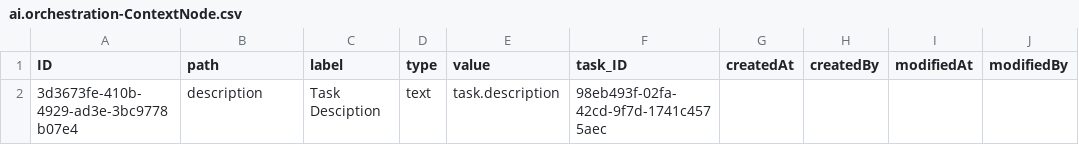
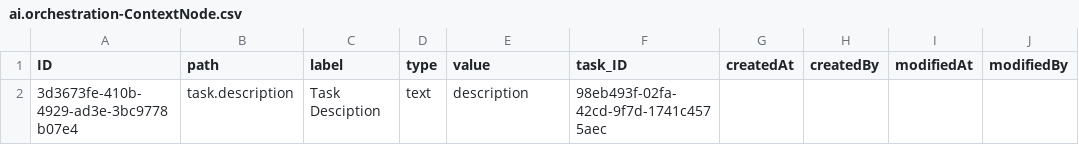
Before and after one commit to dreadedhairlock/ai2code_new, a CSV file: db/data/ai.orchestration-ContextNode.csv, drawn as a sheet.

```diff
--- a/db/data/ai.orchestration-ContextNode.csv
+++ b/db/data/ai.orchestration-ContextNode.csv
@@ -1,2 +1,2 @@
 ID,path,label,type,value,task_ID,createdAt,createdBy,modifiedAt,modifiedBy
-3d3673fe-410b-4929-ad3e-3bc9778b07e4,description,Task Desciption,text,task.description,98eb493f-02fa-42cd-9f7d-1741c4575aec,,,,
+3d3673fe-410b-4929-ad3e-3bc9778b07e4,task.description,Task Desciption,text,description,98eb493f-02fa-42cd-9f7d-1741c4575aec,,,,
```
Also changed, not shown: db/data/ai.orchestration.config-BotType.csv, 9 other files.
